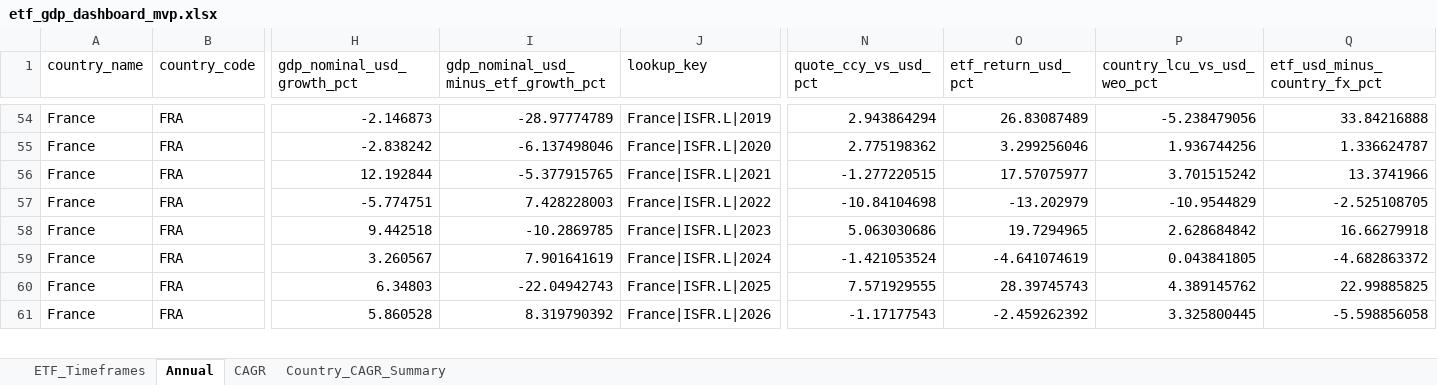
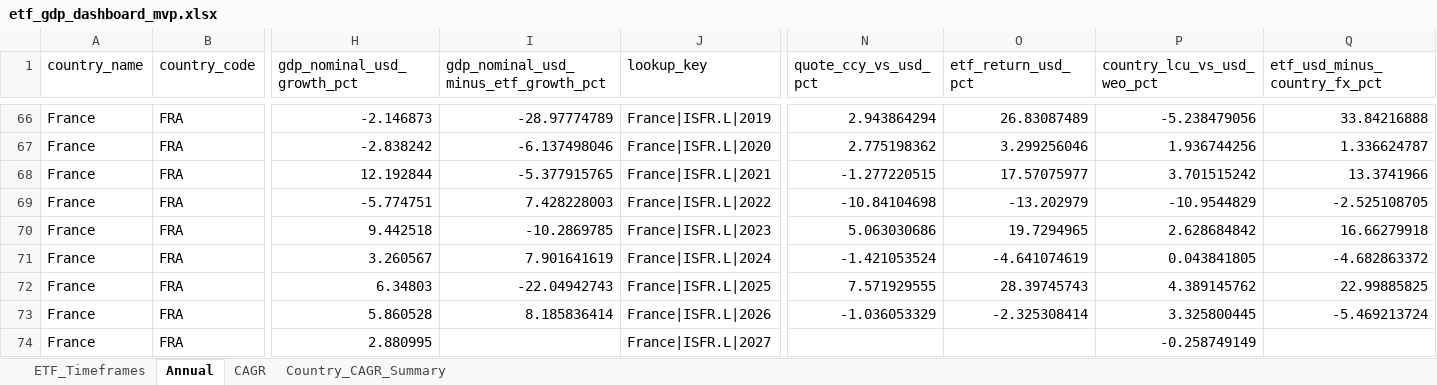
Before and after one commit to RamitChutani/macro-etf-data, an Excel workbook: data/outputs/etf_gdp_dashboard_mvp.xlsx, sheet Annual, drawn as a sheet; only a part is shown, gaps mark what is left out; values as stored, in another font and other column widths than the file's, no borders; addresses are those after the commit; rows hold the shown columns only; the diff covers the shown part only; the diff names each change by its address in the sheet, - before the commit and + after, or states it on an @@ line.

```diff
--- a/data/outputs/etf_gdp_dashboard_mvp.xlsx (sheet Annual)
+++ b/data/outputs/etf_gdp_dashboard_mvp.xlsx (sheet Annual)
-I73: 8.319790392
+I73: 8.185836414
-N73 (quote_ccy_vs_usd_pct): -1.17177543
+N73 (quote_ccy_vs_usd_pct): -1.036053329
-O73 (etf_return_usd_pct): -2.459262392
+O73 (etf_return_usd_pct): -2.325308414
-Q73 (etf_usd_minus_country_fx_pct): -5.598856058
+Q73 (etf_usd_minus_country_fx_pct): -5.469213724
+row 74: France | FRA | 2.880995 |  | France|ISFR.L|2027 |  |  | -0.258749149
```
Also changed, not shown: 89 added rows and 80 edited cells elsewhere in this sheet, sheet Country_CAGR_Summary, 6 other files.
